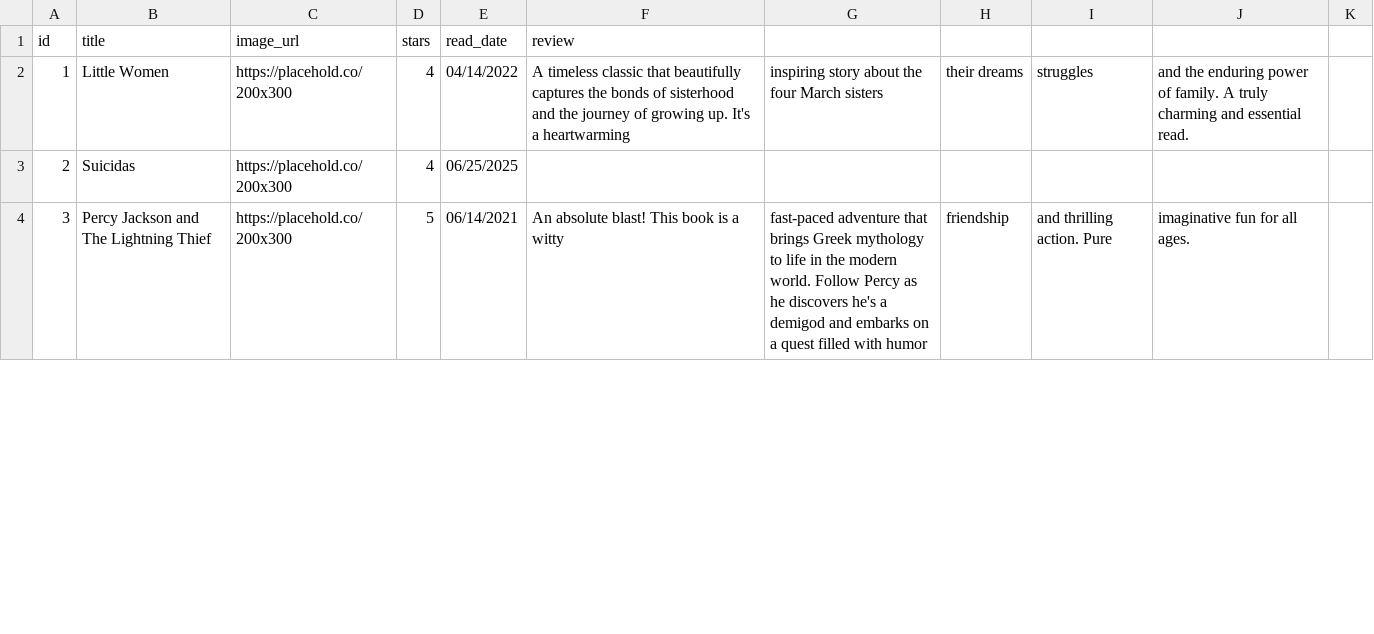
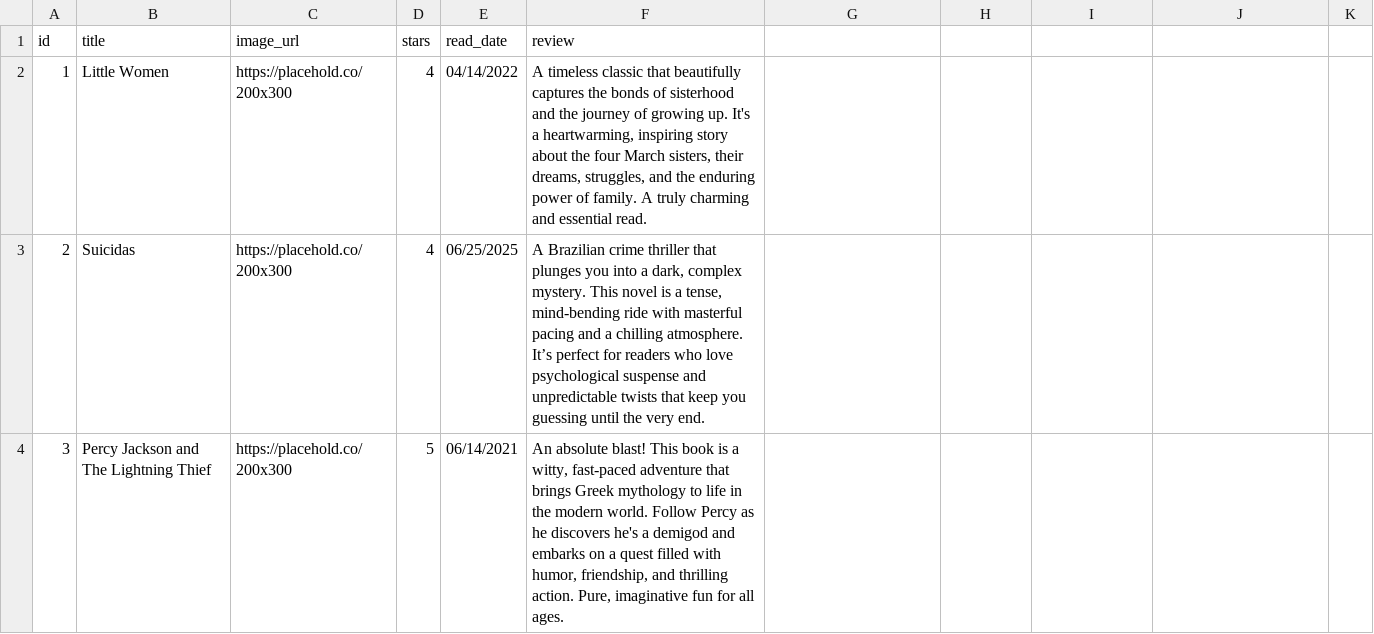
Before and after one commit to daniixyz/Minha-Estante-Virtual, a CSV file: books.csv, drawn as a sheet; only a part is shown; the diff covers the shown part only.

```diff
--- a/books.csv
+++ b/books.csv
@@ -1,4 +1,4 @@
 id,title,image_url,stars,read_date,review
-1,Little Women,https://placehold.co/200x300,4,04/14/2022,A timeless classic that beautifully captures the bonds of sisterhood and the journey of growing up. It's a heartwarming, inspiring story about the four March sisters, their dreams, struggles, and the enduring power of family. A truly charming and essential read.
-2,Suicidas,https://placehold.co/200x300,4,06/25/2025,
-3,Percy Jackson and The Lightning Thief,https://placehold.co/200x300,5,06/14/2021,An absolute blast! This book is a witty, fast-paced adventure that brings Greek mythology to life in the modern world. Follow Percy as he discovers he's a demigod and embarks on a quest filled with humor, friendship, and thrilling action. Pure, imaginative fun for all ages.
+1,Little Women,https://placehold.co/200x300,4,04/14/2022,"A timeless classic that beautifully captures the bonds of sisterhood and the journey of growing up. It's a heartwarming, inspiring story about the four March sisters, their dreams, struggles, and the enduring power of family. A truly charming and essential read."
+2,Suicidas,https://placehold.co/200x300,4,06/25/2025,"A Brazilian crime thriller that plunges you into a dark, complex mystery. This novel is a tense, mind-bending ride with masterful pacing and a chilling atmosphere. It’s perfect for readers who love psychological suspense and unpredictable twists that keep you guessing until the very end."
+3,Percy Jackson and The Lightning Thief,https://placehold.co/200x300,5,06/14/2021,"An absolute blast! This book is a witty, fast-paced adventure that brings Greek mythology to life in the modern world. Follow Percy as he discovers he's a demigod and embarks on a quest filled with humor, friendship, and thrilling action. Pure, imaginative fun for all ages."
```
Also changed, not shown: 16 edited cells elsewhere in this file, 3 other files.
